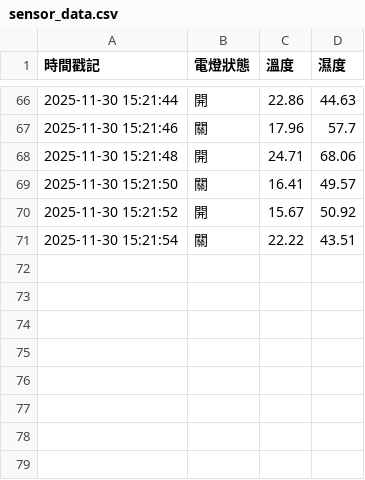
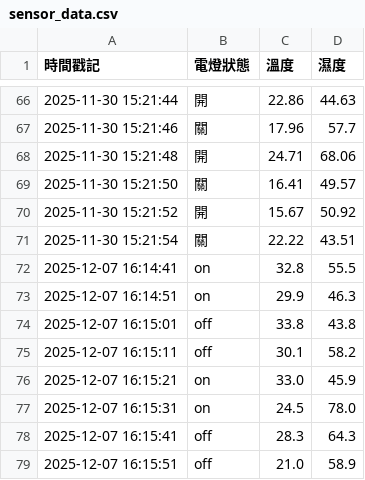
Before and after one commit to babe47/test__66, a CSV file: lesson6/sensor_data.csv, drawn as a sheet; only a part is shown, gaps mark what is left out.

```diff
--- a/lesson6/sensor_data.csv
+++ b/lesson6/sensor_data.csv
@@ -71 +71,9 @@
 2025-11-30 15:21:54,關,22.22,43.51
+2025-12-07 16:14:41,on,32.8,55.5
+2025-12-07 16:14:51,on,29.9,46.3
+2025-12-07 16:15:01,off,33.8,43.8
+2025-12-07 16:15:11,off,30.1,58.2
+2025-12-07 16:15:21,on,33.0,45.9
+2025-12-07 16:15:31,on,24.5,78.0
+2025-12-07 16:15:41,off,28.3,64.3
+2025-12-07 16:15:51,off,21.0,58.9
```
Also changed, not shown: 2 other files.
